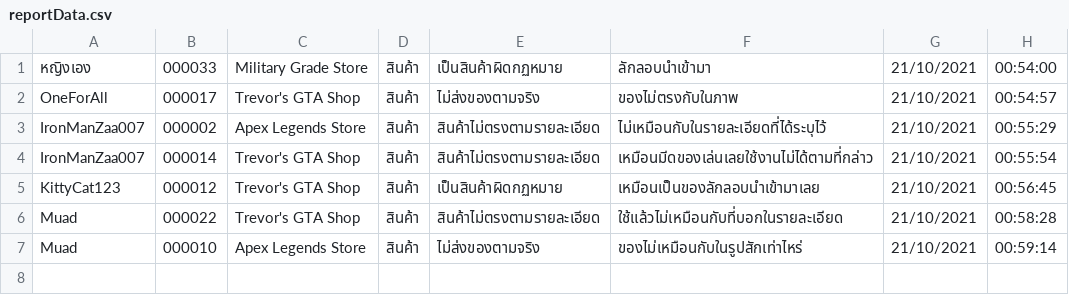
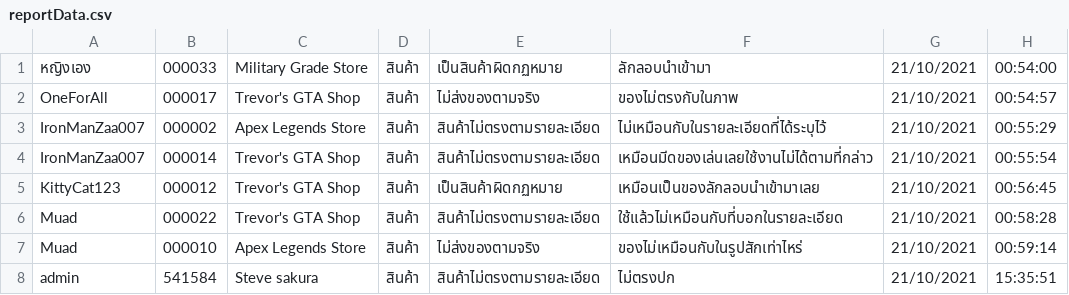
Before and after one commit to lrisia/BONK-Shop, a CSV file: data/reportData.csv, drawn as a sheet.

```diff
--- a/data/reportData.csv
+++ b/data/reportData.csv
@@ -7 +7,2 @@ Muad,000022,Trevor's GTA Shop,สินค้า,สินค้าไม่ต
 Muad,000010,Apex Legends Store,สินค้า,ไม่ส่งของตามจริง,ของไม่เหมือนกับในรูปสักเท่าไหร่,21/10/2021,00:59:14
+admin,541584,Steve sakura,สินค้า,สินค้าไม่ตรงตามรายละเอียด,ไม่ตรงปก,21/10/2021,15:35:51
```
Also changed, not shown: cs211-431-project/bin/data/userData.csv, data/orderData.csv, 4 other files.
